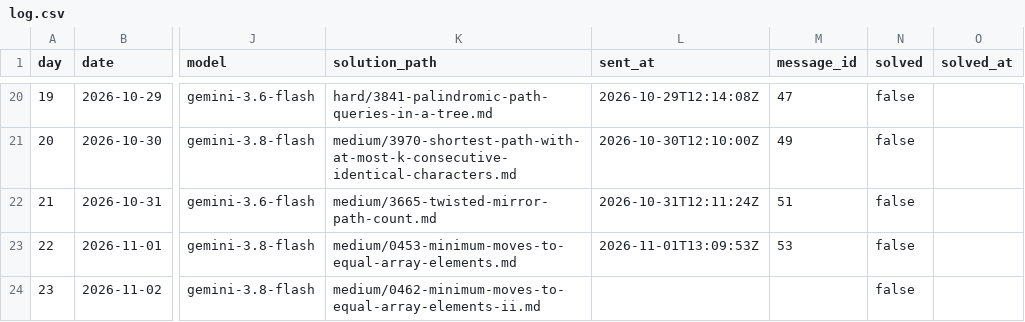
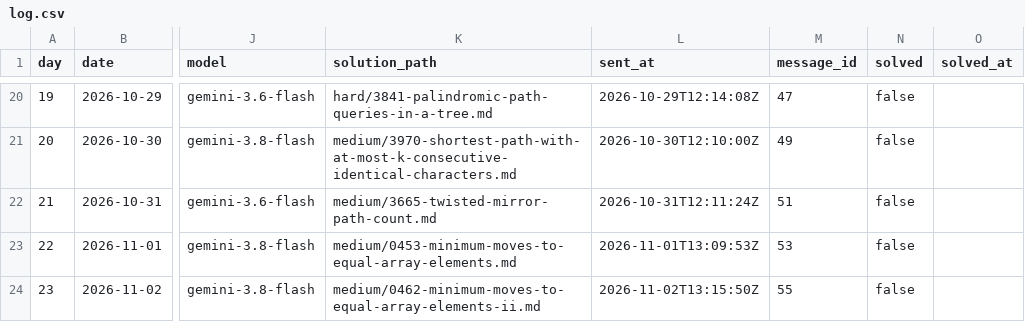
Before and after one commit to dheepakkaran/leetbot, a CSV file: log.csv, drawn as a sheet; only a part is shown, gaps mark what is left out; the diff names each change by its address in the sheet, - before the commit and + after, or states it on an @@ line.

```diff
--- a/log.csv
+++ b/log.csv
-L24 (sent_at): (empty)
+L24 (sent_at): 2026-11-02T13:15:50Z
-M24 (message_id): (empty)
+M24 (message_id): 55
```
Also changed, not shown: 1 other file.
